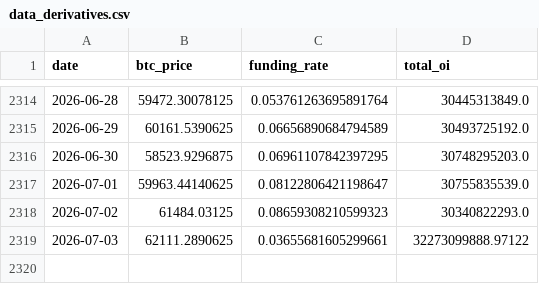
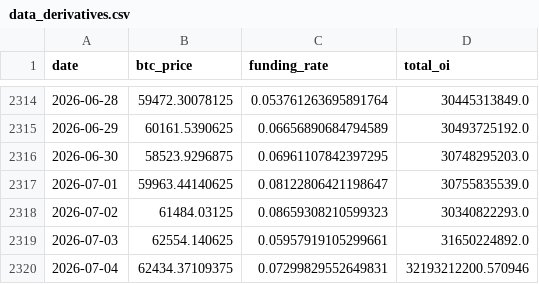
Before and after one commit to yudiyanto88/Onchain-Dashboard, a CSV file: data_derivatives.csv, drawn as a sheet; only a part is shown, gaps mark what is left out.

```diff
--- a/data_derivatives.csv
+++ b/data_derivatives.csv
@@ -2318,2 +2318,3 @@ date,btc_price,funding_rate,total_oi
 2026-07-02,61484.03125,0.08659308210599323,30340822293.0
-2026-07-03,62111.2890625,0.03655681605299661,32273099888.97122
+2026-07-03,62554.140625,0.05957919105299661,31650224892.0
+2026-07-04,62434.37109375,0.07299829552649831,32193212200.570946
```
Also changed, not shown: data_fg.csv, data_momentum.csv, 11 other files.
